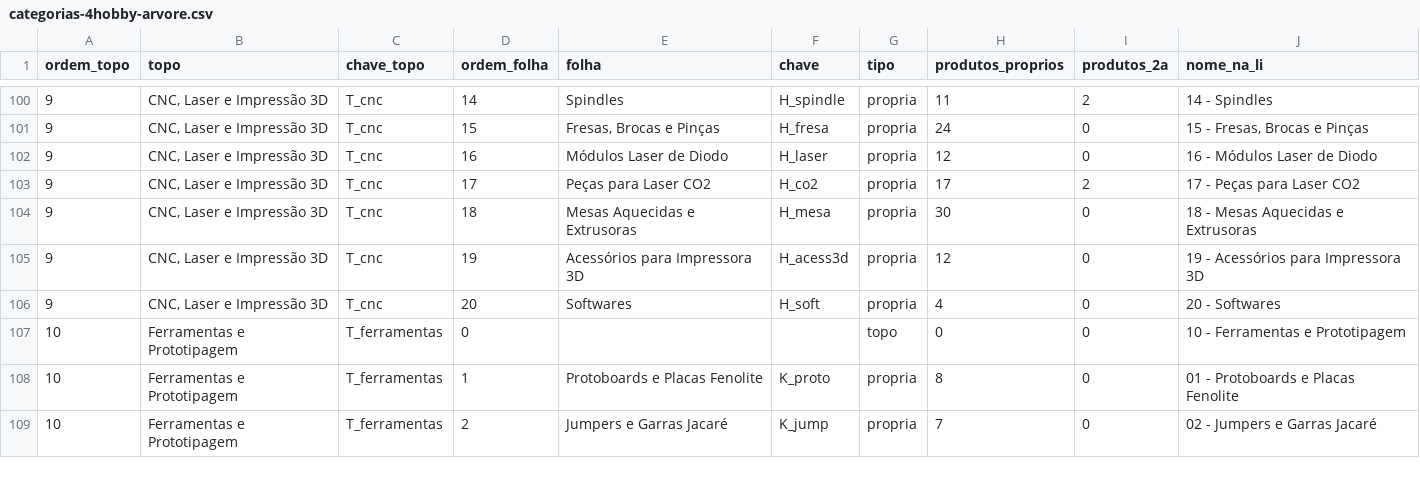
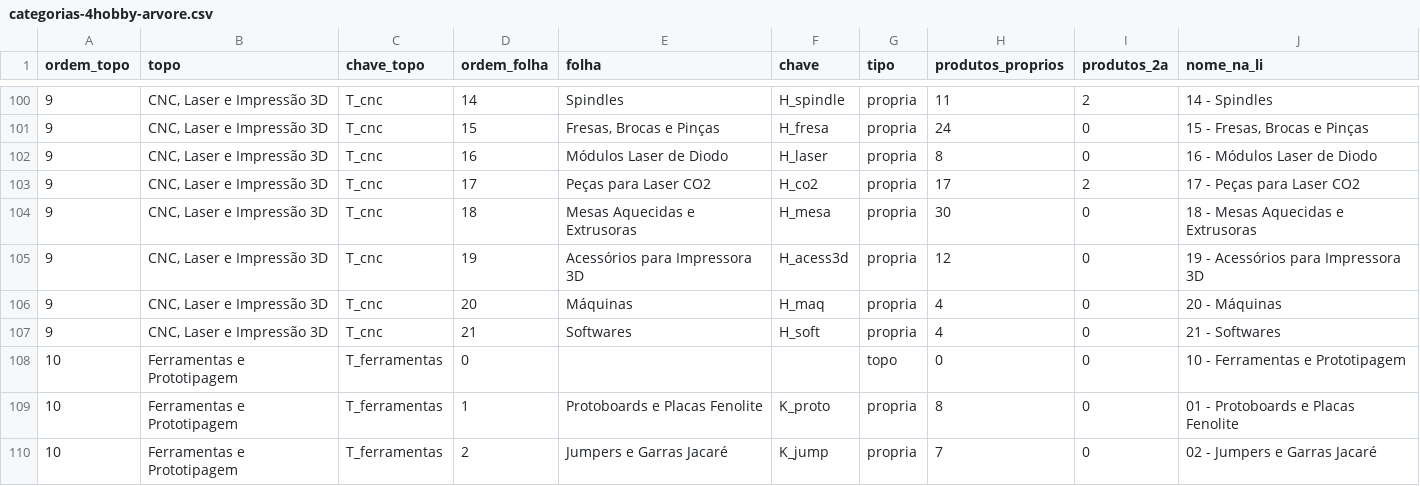
Before and after one commit to MaicolDeSouza/projeto-sistema-rise, a CSV file: docs/categorias-4hobby-arvore.csv, drawn as a sheet; only a part is shown, gaps mark what is left out.

```diff
--- a/docs/categorias-4hobby-arvore.csv
+++ b/docs/categorias-4hobby-arvore.csv
@@ -101,3 +101,3 @@
 9;CNC, Laser e Impressão 3D;T_cnc;15;Fresas, Brocas e Pinças;H_fresa;propria;24;0;15 - Fresas, Brocas e Pinças
-9;CNC, Laser e Impressão 3D;T_cnc;16;Módulos Laser de Diodo;H_laser;propria;12;0;16 - Módulos Laser de Diodo
+9;CNC, Laser e Impressão 3D;T_cnc;16;Módulos Laser de Diodo;H_laser;propria;8;0;16 - Módulos Laser de Diodo
 9;CNC, Laser e Impressão 3D;T_cnc;17;Peças para Laser CO2;H_co2;propria;17;2;17 - Peças para Laser CO2
@@ -105,3 +105,4 @@
 9;CNC, Laser e Impressão 3D;T_cnc;19;Acessórios para Impressora 3D;H_acess3d;propria;12;0;19 - Acessórios para Impressora 3D
-9;CNC, Laser e Impressão 3D;T_cnc;20;Softwares;H_soft;propria;4;0;20 - Softwares
+9;CNC, Laser e Impressão 3D;T_cnc;20;Máquinas;H_maq;propria;4;0;20 - Máquinas
+9;CNC, Laser e Impressão 3D;T_cnc;21;Softwares;H_soft;propria;4;0;21 - Softwares
 10;Ferramentas e Prototipagem;T_ferramentas;0;;;topo;0;0;10 - Ferramentas e Prototipagem
```
Also changed, not shown: docs/categorias-4hobby-mapeamento.csv, 4 other files.
